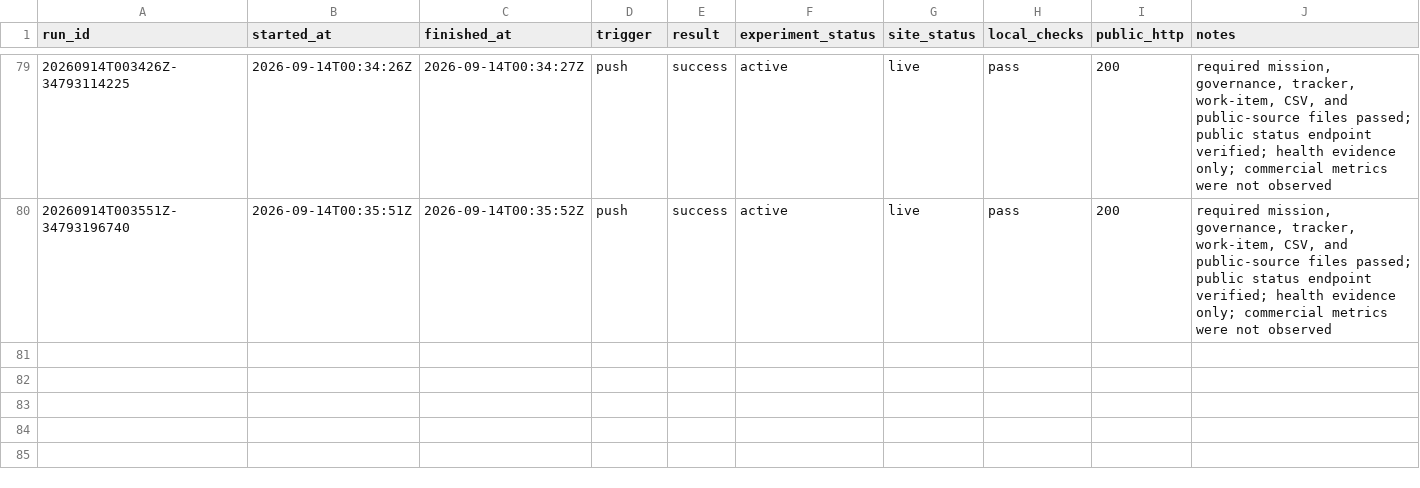
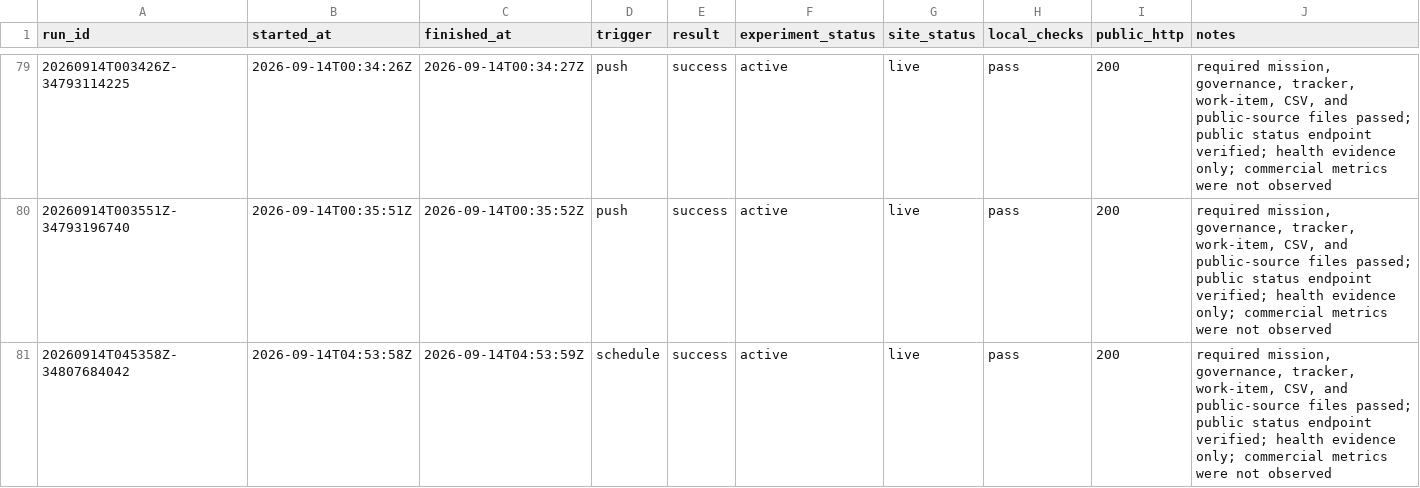
Before and after one commit to pri8771/priyanshchordia.com, a CSV file: ventures/bidetfit/RUNS.csv, drawn as a sheet; only a part is shown, gaps mark what is left out.

```diff
--- a/ventures/bidetfit/RUNS.csv
+++ b/ventures/bidetfit/RUNS.csv
@@ -80 +80,2 @@ run_id,started_at,finished_at,trigger,result,experiment_status,site_status,local
 20260914T003551Z-34793196740,2026-09-14T00:35:51Z,2026-09-14T00:35:52Z,push,success,active,live,pass,200,"required mission, governance, tracker, work-item, CSV, and public-source files passed; public status endpoint verified; health evidence only; commercial metrics were not observed"
+20260914T045358Z-34807684042,2026-09-14T04:53:58Z,2026-09-14T04:53:59Z,schedule,success,active,live,pass,200,"required mission, governance, tracker, work-item, CSV, and public-source files passed; public status endpoint verified; health evidence only; commercial metrics were not observed"
```
Also changed, not shown: 2 other files.
